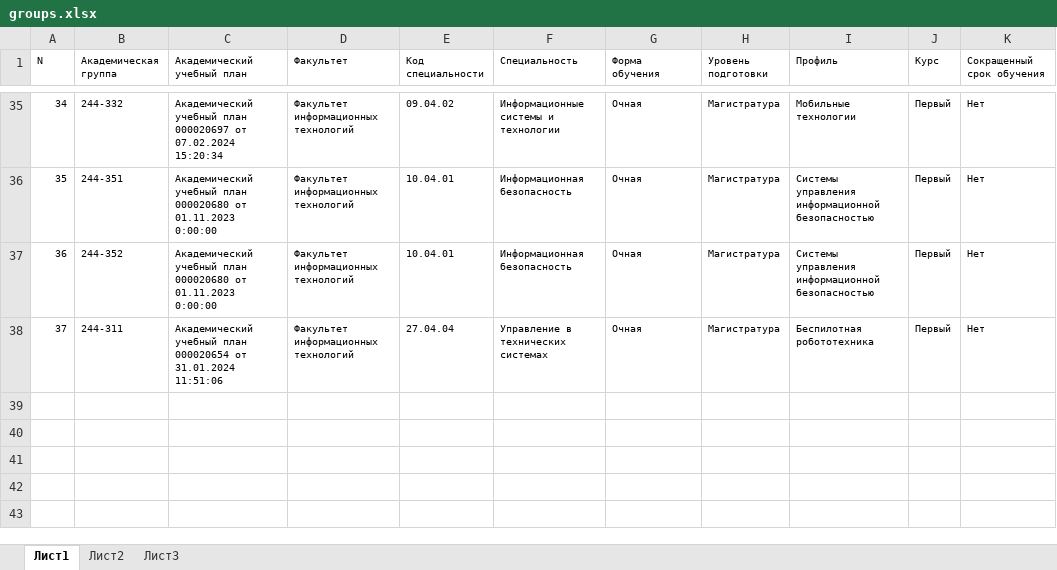
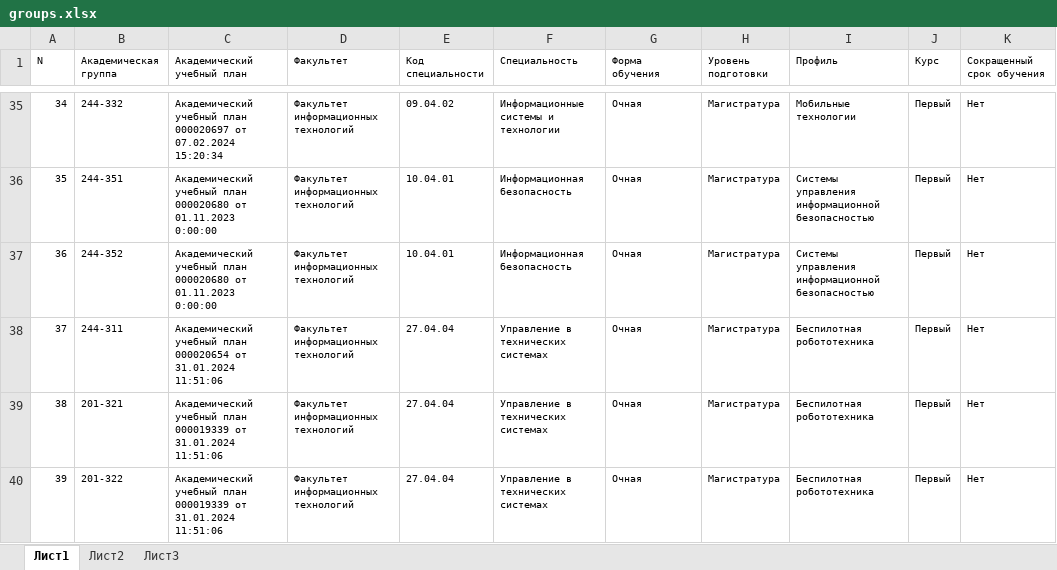
Before and after one commit to maps-of-discipline/maps_backend, an Excel workbook: static/temp/groups.xlsx, sheet Лист1, drawn as a sheet; only a part is shown, gaps mark what is left out; values as stored, in another font and other column widths than the file's, no borders; charts and pictures not drawn; the diff names each change by its address in the sheet, - before the commit and + after, or states it on an @@ line.

```diff
--- a/static/temp/groups.xlsx (sheet Лист1)
+++ b/static/temp/groups.xlsx (sheet Лист1)
+row 39: 38 | 201-321 | Академический учебный план 000019339 от 31.01.2024 11:51:06 | Факультет информационных технологий | 27.04.04 | Управление в технических системах | Очная | Магистратура | Беспилотная робототехника | Первый | Нет
+row 40: 39 | 201-322 | Академический учебный план 000019339 от 31.01.2024 11:51:06 | Факультет информационных технологий | 27.04.04 | Управление в технических системах | Очная | Магистратура | Беспилотная робототехника | Первый | Нет
```
Also changed, not shown: charts or pictures, 4 other files.
